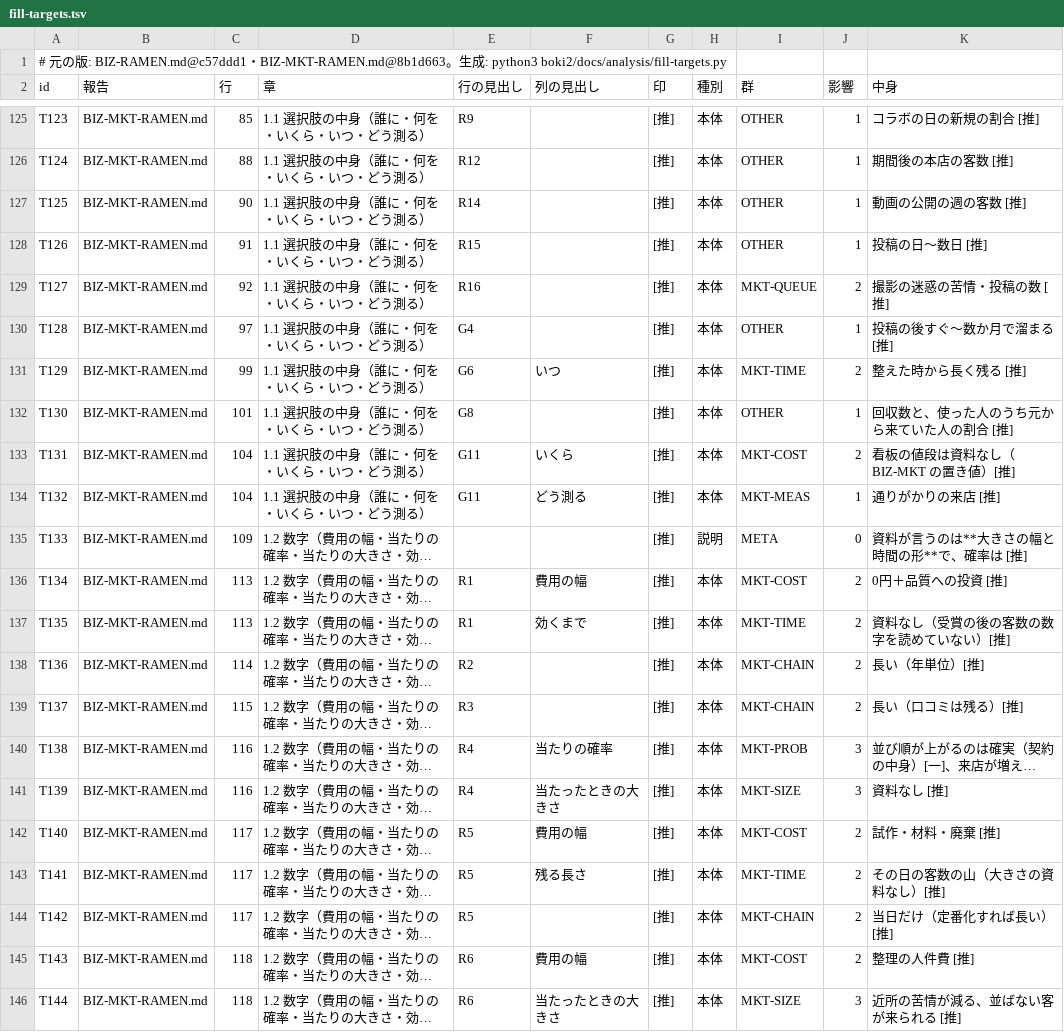
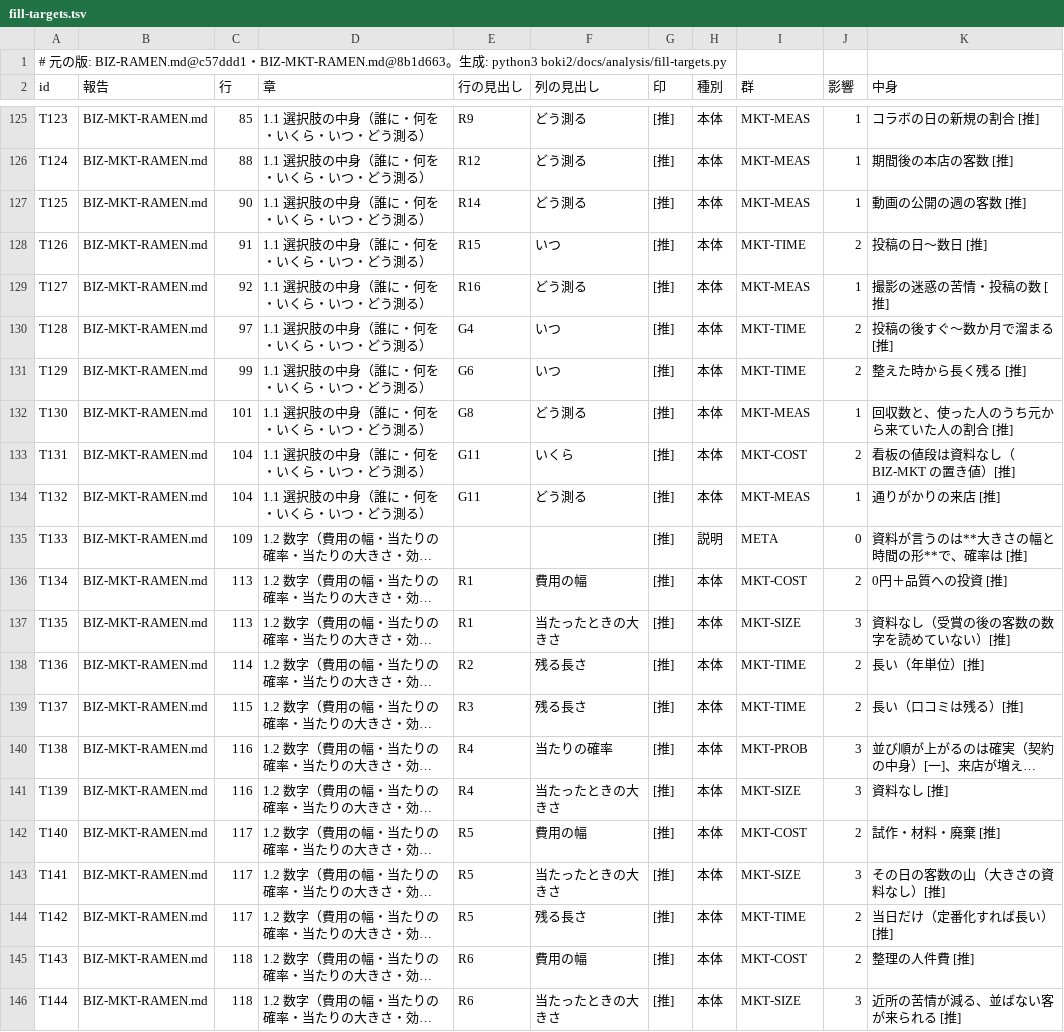
Before and after one commit to kent0909/progate_school, a TSV file: boki2/docs/analysis/fill-targets.tsv, drawn as a sheet; only a part is shown, gaps mark what is left out; long unchanged cells end in …; the diff covers the shown part only; the diff names each change by its address in the sheet, - before the commit and + after, or states it on an @@ line.

```diff
--- a/boki2/docs/analysis/fill-targets.tsv
+++ b/boki2/docs/analysis/fill-targets.tsv
-F125:F127 (列の見出し): (empty)
+F125:F127 (列の見出し): どう測る
-I125:I127 (群): OTHER
+I125:I127 (群): MKT-MEAS
-F128 (列の見出し): (empty)
+F128 (列の見出し): いつ
-I128 (群): OTHER
+I128 (群): MKT-TIME
-J128 (影響): 1
+J128 (影響): 2
-F129 (列の見出し): (empty)
+F129 (列の見出し): どう測る
-I129 (群): MKT-QUEUE
+I129 (群): MKT-MEAS
-J129 (影響): 2
+J129 (影響): 1
-F130 (列の見出し): (empty)
+F130 (列の見出し): いつ
-I130 (群): OTHER
+I130 (群): MKT-TIME
-J130 (影響): 1
+J130 (影響): 2
-F132 (列の見出し): (empty)
+F132 (列の見出し): どう測る
-I132 (群): OTHER
+I132 (群): MKT-MEAS
-F137 (列の見出し): 効くまで
+F137 (列の見出し): 当たったときの大きさ
-I137 (群): MKT-TIME
+I137 (群): MKT-SIZE
-J137 (影響): 2
+J137 (影響): 3
-F138:F139 (列の見出し): (empty)
+F138:F139 (列の見出し): 残る長さ
-I138:I139 (群): MKT-CHAIN
+I138:I139 (群): MKT-TIME
-F143 (列の見出し): 残る長さ
+F143 (列の見出し): 当たったときの大きさ
-I143 (群): MKT-TIME
+I143 (群): MKT-SIZE
-J143 (影響): 2
+J143 (影響): 3
-F144 (列の見出し): (empty)
+F144 (列の見出し): 残る長さ
-I144 (群): MKT-CHAIN
+I144 (群): MKT-TIME
```
Also changed, not shown: 74 edited cells elsewhere in this file, 1 other file.
